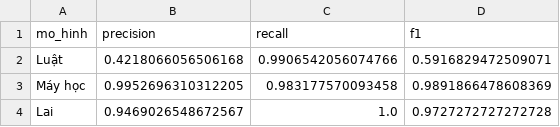
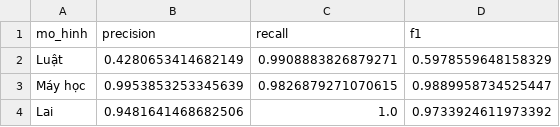
Before and after one commit to Suchisixx/fraud-detection, a CSV file: data/reports/evaluation_summary.csv, drawn as a sheet.

```diff
--- a/data/reports/evaluation_summary.csv
+++ b/data/reports/evaluation_summary.csv
@@ -1,4 +1,4 @@
 mo_hinh,precision,recall,f1
-Luật,0.4218066056506168,0.9906542056074766,0.5916829472509071
-Máy học,0.9952696310312205,0.983177570093458,0.9891866478608369
-Lai,0.9469026548672567,1.0,0.9727272727272728
+Luật,0.4280653414682149,0.9908883826879271,0.5978559648158329
+Máy học,0.9953853253345639,0.9826879271070615,0.9889958734525447
+Lai,0.9481641468682506,1.0,0.9733924611973392
```
Also changed, not shown: data/reports/top_risk_accounts.csv, 49 other files.
